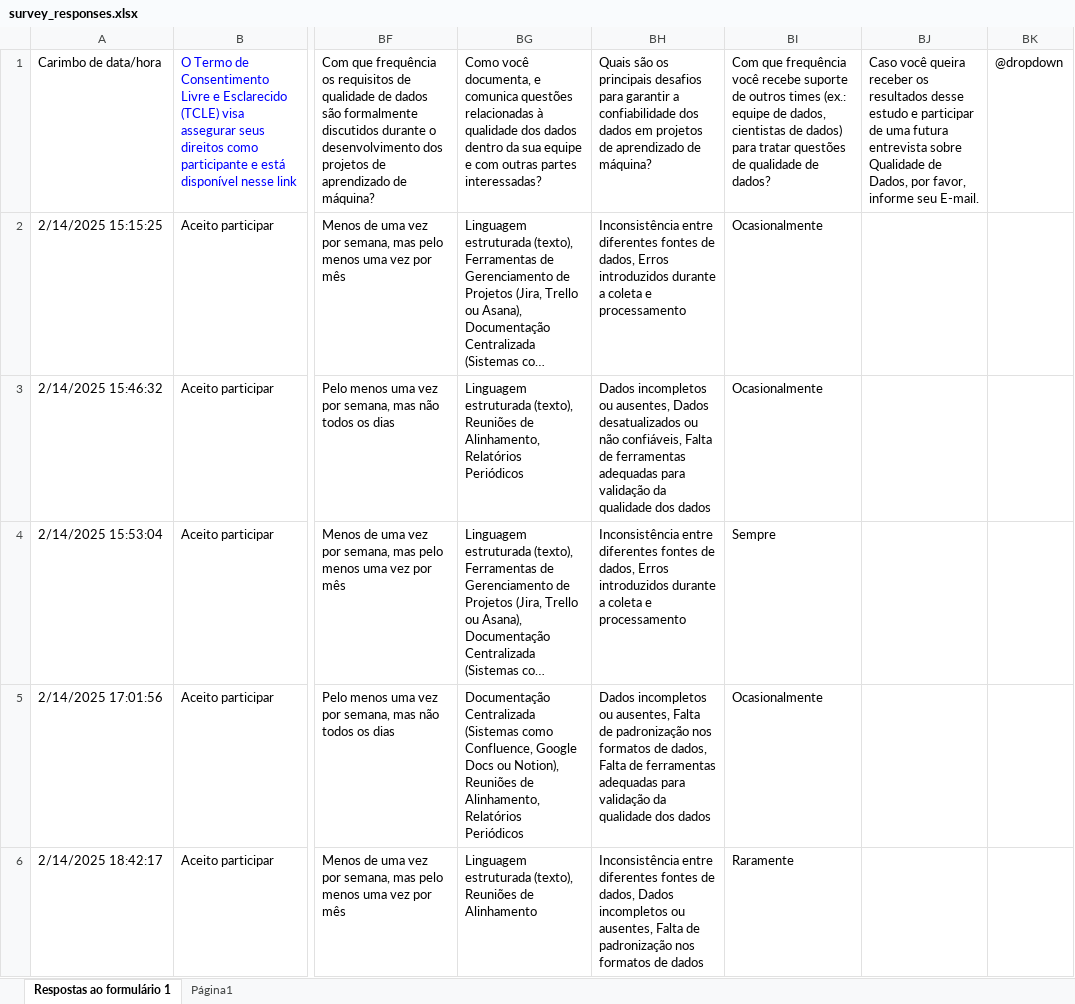
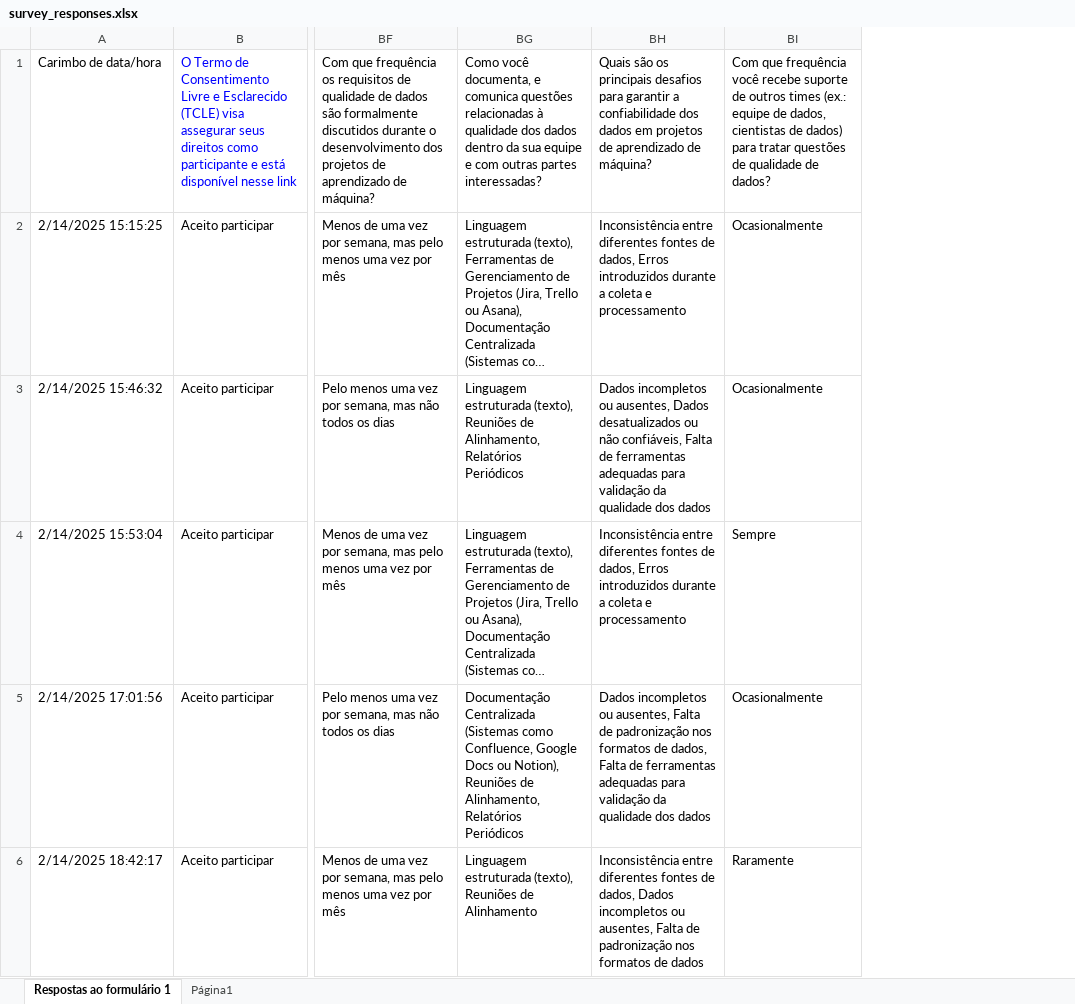
Before and after one commit to reset-ufc/data-quality-requirements-ml-systems, an Excel workbook: data/raw/survey_responses.xlsx, sheet Respostas ao formulário 1, drawn as a sheet; only a part is shown, gaps mark what is left out; long unchanged cells end in …; values as stored, in another font and other column widths than the file's, no borders; charts and pictures and table styles not drawn; the diff names each change by its address in the sheet, - before the commit and + after, or states it on an @@ line.

```diff
--- a/data/raw/survey_responses.xlsx (sheet Respostas ao formulário 1)
+++ b/data/raw/survey_responses.xlsx (sheet Respostas ao formulário 1)
-column BJ, row 1: Caso você queira receber os resultados desse estudo e participar de uma futura entrevista sobre Qualidade de Dados, por favor, informe seu E-mail.
-column BK, row 1: @dropdown
```
Also changed, not shown: charts or pictures, data/raw/full_quali.xlsx, data/raw/parcial_quali.xlsx, 1 other file.
